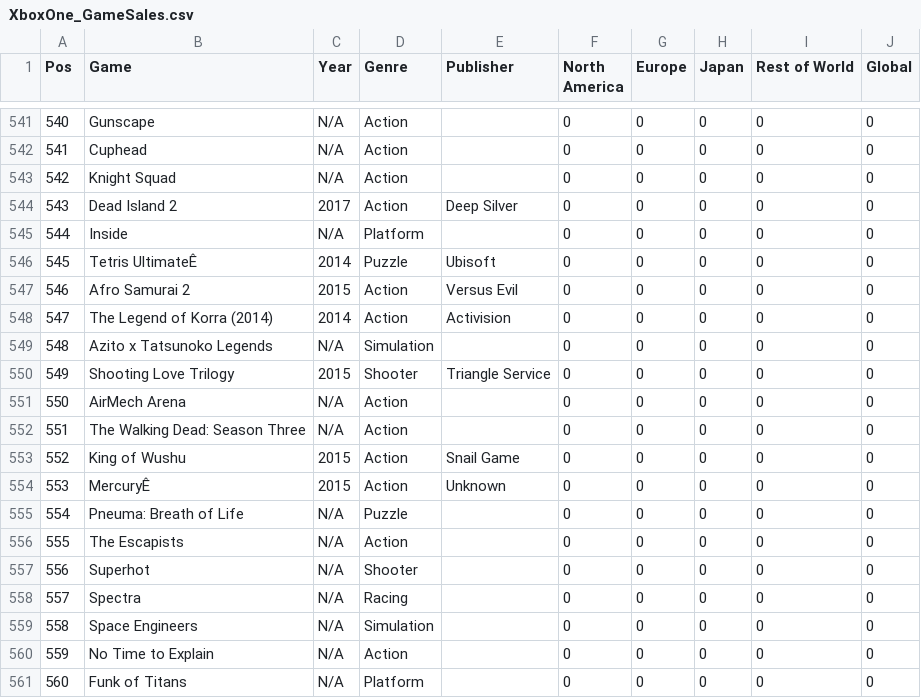
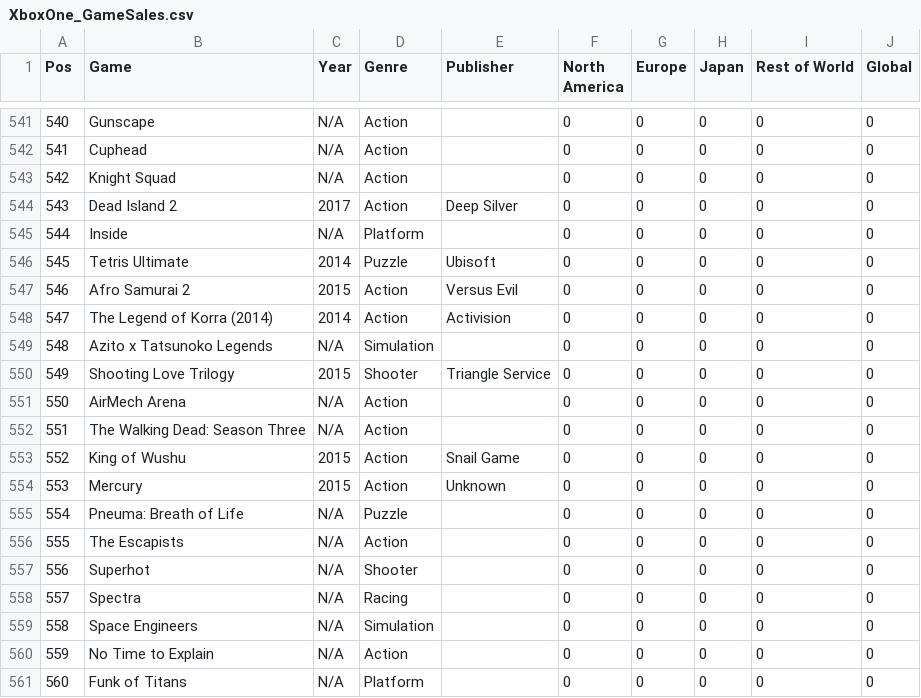
Before and after one commit to beccasolomon22/Video_Game_Marketing, a CSV file: data/Global_Sales/XboxOne_GameSales.csv, drawn as a sheet; only a part is shown, gaps mark what is left out; the diff covers the shown part only; the diff names each change by its address in the sheet, - before the commit and + after, or states it on an @@ line.

```diff
--- a/data/Global_Sales/XboxOne_GameSales.csv
+++ b/data/Global_Sales/XboxOne_GameSales.csv
-B546 (Game): Tetris UltimateÊ
+B546 (Game): Tetris Ultimate
-B554 (Game): MercuryÊ
+B554 (Game): Mercury
```
Also changed, not shown: 7 edited cells elsewhere in this file, data/Games_Review_Score.csv, data/Global_Sales/PS4_GamesSales.csv, 8 other files.
